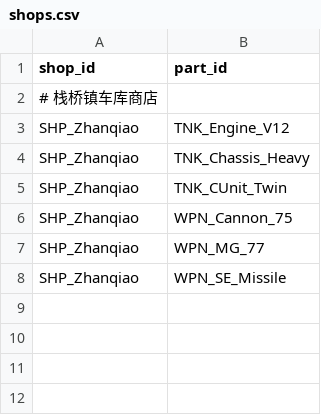
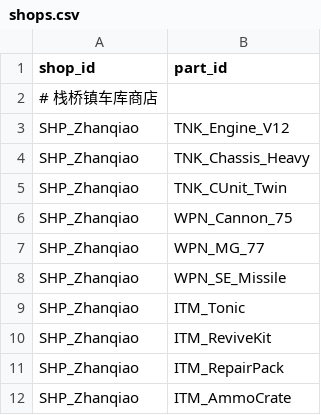
Before and after one commit to Albert-Tsai-git/MetalMax, a CSV file: UNITY/Data/shops.csv, drawn as a sheet.

```diff
--- a/UNITY/Data/shops.csv
+++ b/UNITY/Data/shops.csv
@@ -8 +8,5 @@ SHP_Zhanqiao,WPN_MG_77
 SHP_Zhanqiao,WPN_SE_Missile
+SHP_Zhanqiao,ITM_Tonic
+SHP_Zhanqiao,ITM_ReviveKit
+SHP_Zhanqiao,ITM_RepairPack
+SHP_Zhanqiao,ITM_AmmoCrate
```
Also changed, not shown: UNITY/Data/enemies.csv, 24 other files.
